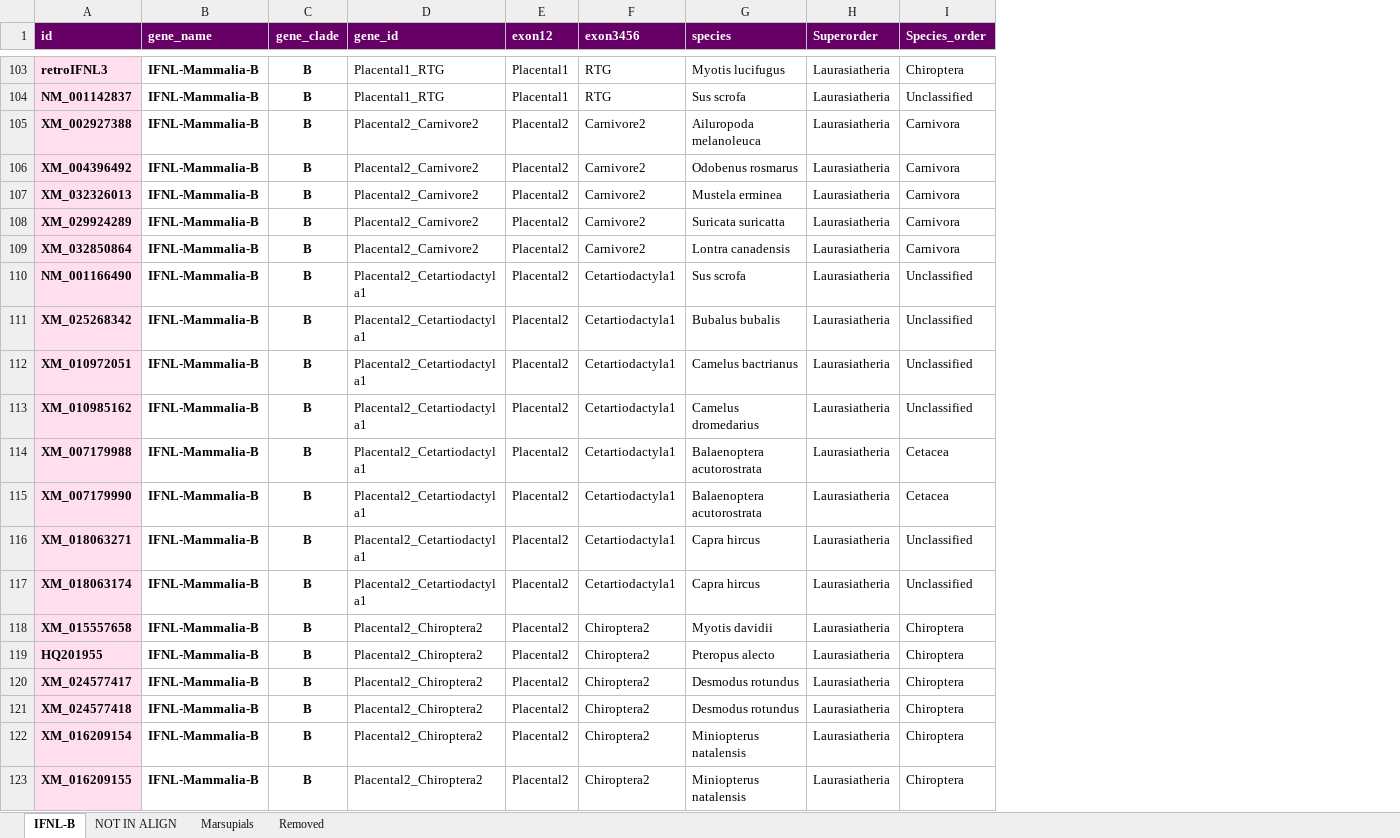
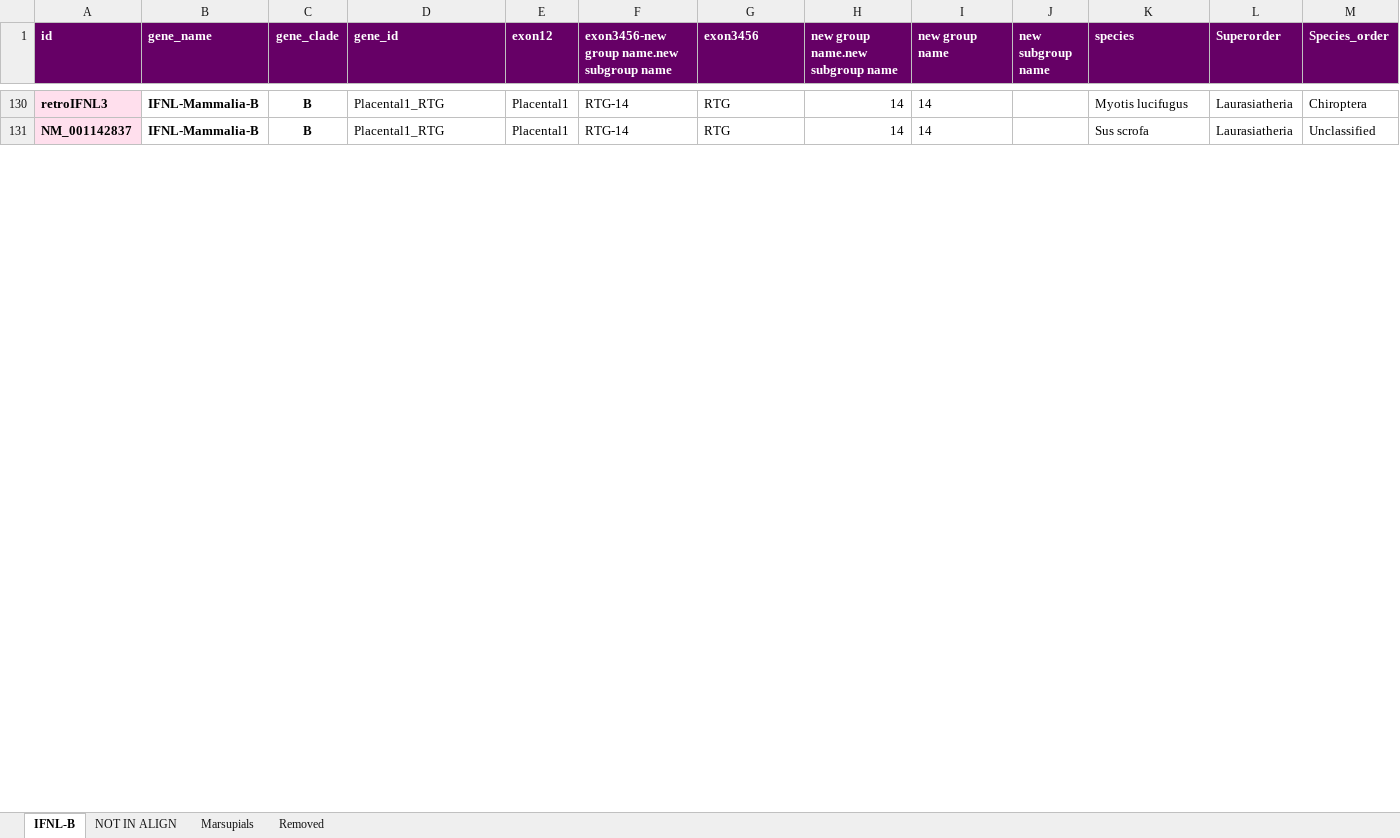
Before and after one commit to giffordlabcvr/IFNL-Evolution, an Excel workbook: tabular/refseq-lineage/ifnl-curated-side-data-mammalia-b.xlsx, sheet IFNL-B, drawn as a sheet; only a part is shown, gaps mark what is left out; values as stored, in another font and other column widths than the file's, no borders; removed rows and columns are numbered as before the commit, all else as after; rows hold the shown columns only; the diff covers the shown part only; the diff names each change by its address in the sheet, - before the commit and + after, or states it on an @@ line.

Commit message:
Updated IFNL-B mammalian naming system

```diff
--- a/tabular/refseq-lineage/ifnl-curated-side-data-mammalia-b.xlsx (sheet IFNL-B)
+++ b/tabular/refseq-lineage/ifnl-curated-side-data-mammalia-b.xlsx (sheet IFNL-B)
+column F, row 1: exon3456-new group name.new subgroup name; rows 130-131: RTG-14 | RTG-14
+column H (new group name.new subgroup name), rows 130-131: 14 | 14
+column I (new group name), rows 130-131: 14 | 14
+column J (new subgroup name), empty
-row 105: XM_002927388 | IFNL-Mammalia-B | B | Placental2_Carnivore2 | Placental2 | Carnivore2 | Ailuropoda melanoleuca | Laurasiatheria | Carnivora
-row 106: XM_004396492 | IFNL-Mammalia-B | B | Placental2_Carnivore2 | Placental2 | Carnivore2 | Odobenus rosmarus | Laurasiatheria | Carnivora
-row 107: XM_032326013 | IFNL-Mammalia-B | B | Placental2_Carnivore2 | Placental2 | Carnivore2 | Mustela erminea | Laurasiatheria | Carnivora
-row 108: XM_029924289 | IFNL-Mammalia-B | B | Placental2_Carnivore2 | Placental2 | Carnivore2 | Suricata suricatta | Laurasiatheria | Carnivora
-row 109: XM_032850864 | IFNL-Mammalia-B | B | Placental2_Carnivore2 | Placental2 | Carnivore2 | Lontra canadensis | Laurasiatheria | Carnivora
-row 110: NM_001166490 | IFNL-Mammalia-B | B | Placental2_Cetartiodactyla1 | Placental2 | Cetartiodactyla1 | Sus scrofa | Laurasiatheria | Unclassified
-row 111: XM_025268342 | IFNL-Mammalia-B | B | Placental2_Cetartiodactyla1 | Placental2 | Cetartiodactyla1 | Bubalus bubalis | Laurasiatheria | Unclassified
-row 112: XM_010972051 | IFNL-Mammalia-B | B | Placental2_Cetartiodactyla1 | Placental2 | Cetartiodactyla1 | Camelus bactrianus | Laurasiatheria | Unclassified
-row 113: XM_010985162 | IFNL-Mammalia-B | B | Placental2_Cetartiodactyla1 | Placental2 | Cetartiodactyla1 | Camelus dromedarius | Laurasiatheria | Unclassified
-row 114: XM_007179988 | IFNL-Mammalia-B | B | Placental2_Cetartiodactyla1 | Placental2 | Cetartiodactyla1 | Balaenoptera acutorostrata | Laurasiatheria | Cetacea
-row 115: XM_007179990 | IFNL-Mammalia-B | B | Placental2_Cetartiodactyla1 | Placental2 | Cetartiodactyla1 | Balaenoptera acutorostrata | Laurasiatheria | Cetacea
-row 116: XM_018063271 | IFNL-Mammalia-B | B | Placental2_Cetartiodactyla1 | Placental2 | Cetartiodactyla1 | Capra hircus | Laurasiatheria | Unclassified
-row 117: XM_018063174 | IFNL-Mammalia-B | B | Placental2_Cetartiodactyla1 | Placental2 | Cetartiodactyla1 | Capra hircus | Laurasiatheria | Unclassified
-row 118: XM_015557658 | IFNL-Mammalia-B | B | Placental2_Chiroptera2 | Placental2 | Chiroptera2 | Myotis davidii | Laurasiatheria | Chiroptera
-row 119: HQ201955 | IFNL-Mammalia-B | B | Placental2_Chiroptera2 | Placental2 | Chiroptera2 | Pteropus alecto | Laurasiatheria | Chiroptera
-row 120: XM_024577417 | IFNL-Mammalia-B | B | Placental2_Chiroptera2 | Placental2 | Chiroptera2 | Desmodus rotundus | Laurasiatheria | Chiroptera
-row 121: XM_024577418 | IFNL-Mammalia-B | B | Placental2_Chiroptera2 | Placental2 | Chiroptera2 | Desmodus rotundus | Laurasiatheria | Chiroptera
-row 122: XM_016209154 | IFNL-Mammalia-B | B | Placental2_Chiroptera2 | Placental2 | Chiroptera2 | Miniopterus natalensis | Laurasiatheria | Chiroptera
-row 123: XM_016209155 | IFNL-Mammalia-B | B | Placental2_Chiroptera2 | Placental2 | Chiroptera2 | Miniopterus natalensis | Laurasiatheria | Chiroptera
```
Also changed, not shown: 65 added rows, 46 removed rows and 83 edited cells elsewhere in this sheet, 1 other file.
